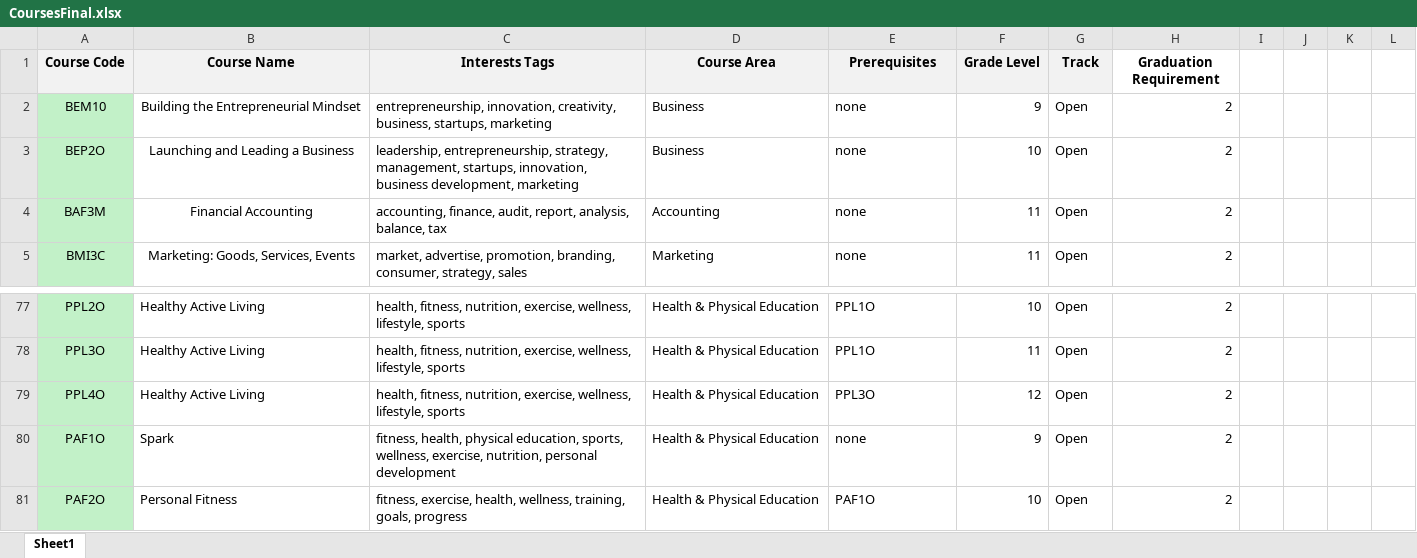
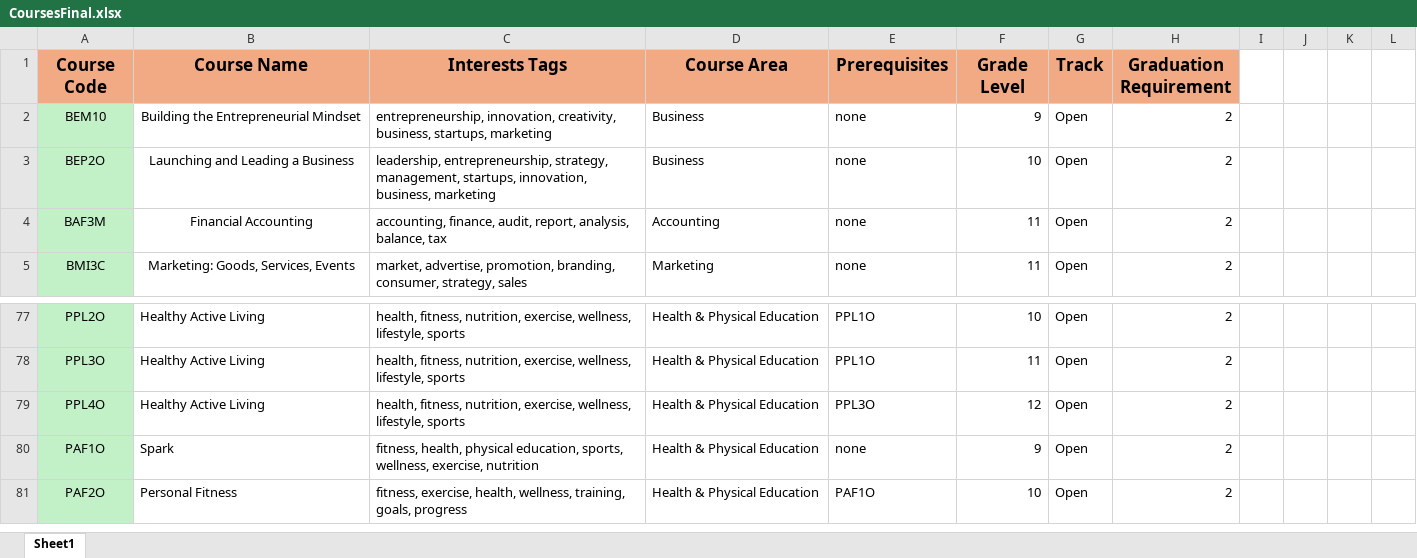
Before and after one commit to ElliottStarosta/Course-planner-summative, an Excel workbook: CoursesFinal.xlsx, sheet Sheet1, drawn as a sheet; only a part is shown, gaps mark what is left out; values as stored, in another font and other column widths than the file's, no borders; the diff covers the shown part only; the diff names each change by its address in the sheet, - before the commit and + after, or states it on an @@ line.

```diff
--- a/CoursesFinal.xlsx (sheet Sheet1)
+++ b/CoursesFinal.xlsx (sheet Sheet1)
-A1:G1 fill: #F2F2F2
+A1:G1 fill: #F2AA84
@@ A1:H1 text size: larger @@
-H1 fill: none
+H1 fill: #F2AA84
-C3 (Interests Tags): …startups, innovation, business development, marketing
+C3 (Interests Tags): …startups, innovation, business, marketing
-C80 (Interests Tags): …wellness, exercise, nutrition, personal development
+C80 (Interests Tags): …wellness, exercise, nutrition
```
Also changed, not shown: 5 added rows, 5 removed rows and 6 edited cells elsewhere in this sheet, 31 other files.
